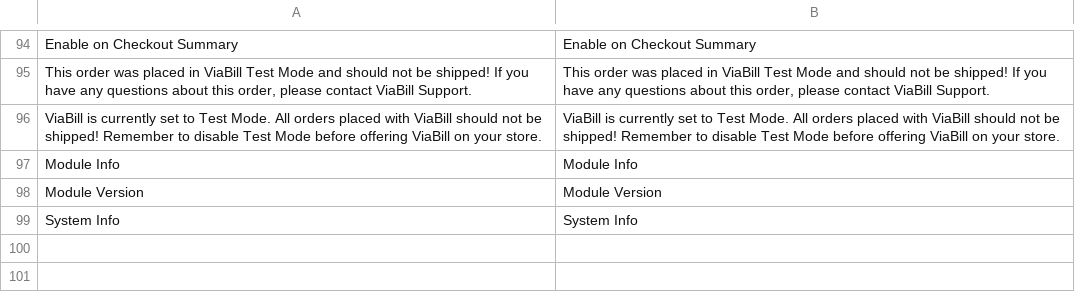
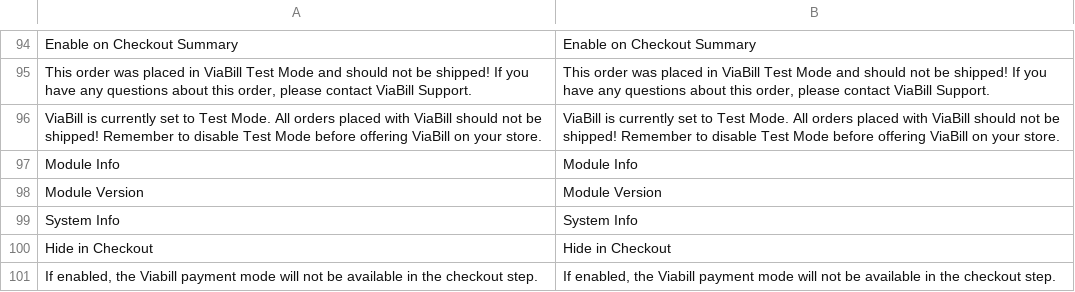
Before and after one commit to ViaBill-Integrations/ViaBill-Magento-2, a CSV file: i18n/en_US.csv, drawn as a sheet; only a part is shown, gaps mark what is left out; the diff names each change by its address in the sheet, - before the commit and + after, or states it on an @@ line.

```diff
--- a/i18n/en_US.csv
+++ b/i18n/en_US.csv
+row 100: Hide in Checkout | Hide in Checkout
+row 101: If enabled, the Viabill payment mode will not be available in the checkout step. | If enabled, the Viabill payment mode will not be available in the checkout step.
```
Also changed, not shown: i18n/da_DK.csv, i18n/es_ES.csv, 7 other files.
